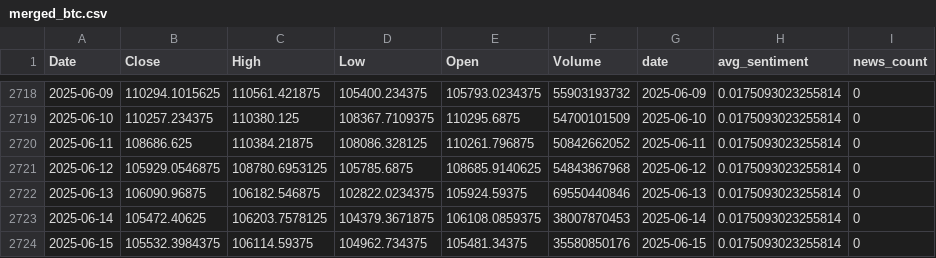
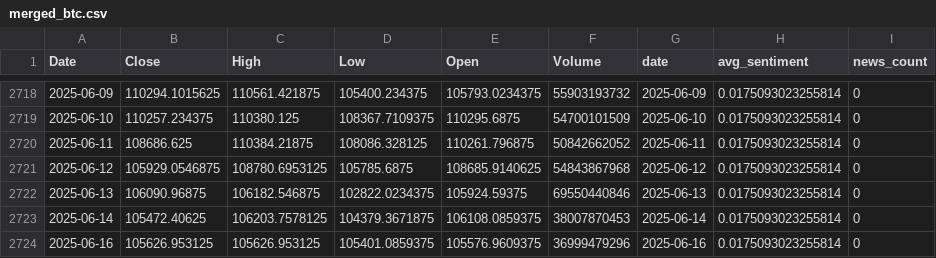
Before and after one commit to Taylanozveren/Ai_Project_Chatbot_Fintech, a CSV file: data/processed/merged_btc.csv, drawn as a sheet; only a part is shown, gaps mark what is left out; removed rows and columns are numbered as before the commit, all else as after; the diff names each change by its address in the sheet, - before the commit and + after, or states it on an @@ line.

```diff
--- a/data/processed/merged_btc.csv
+++ b/data/processed/merged_btc.csv
-row 2724: 2025-06-15 | 105532.3984375 | 106114.59375 | 104962.734375 | 105481.34375 | 35580850176 | 2025-06-15 | 0.0175093023255814 | 0
+row 2724: 2025-06-16 | 105626.953125 | 105626.953125 | 105401.0859375 | 105576.9609375 | 36999479296 | 2025-06-16 | 0.0175093023255814 | 0
```
Also changed, not shown: data/processed/merged_eth.csv, dl/reports/dl_walkforward.csv, 53 other files.
